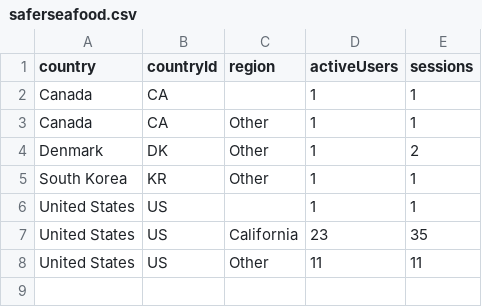
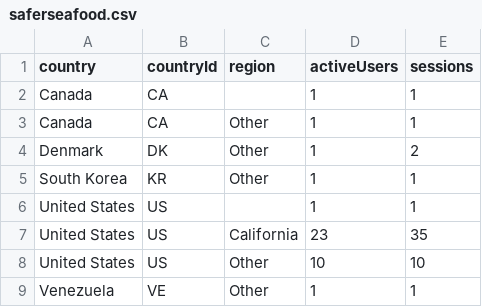
Before and after one commit to CalCOFI/analytics, a CSV file: static/data/geo/saferseafood.csv, drawn as a sheet.

```diff
--- a/static/data/geo/saferseafood.csv
+++ b/static/data/geo/saferseafood.csv
@@ -7,2 +7,3 @@ United States,US,,1,1
 United States,US,California,23,35
-United States,US,Other,11,11
+United States,US,Other,10,10
+Venezuela,VE,Other,1,1
```
Also changed, not shown: static/data/daily/saferseafood.csv, static/data/geo/db-viz-station.csv, 54 other files.
